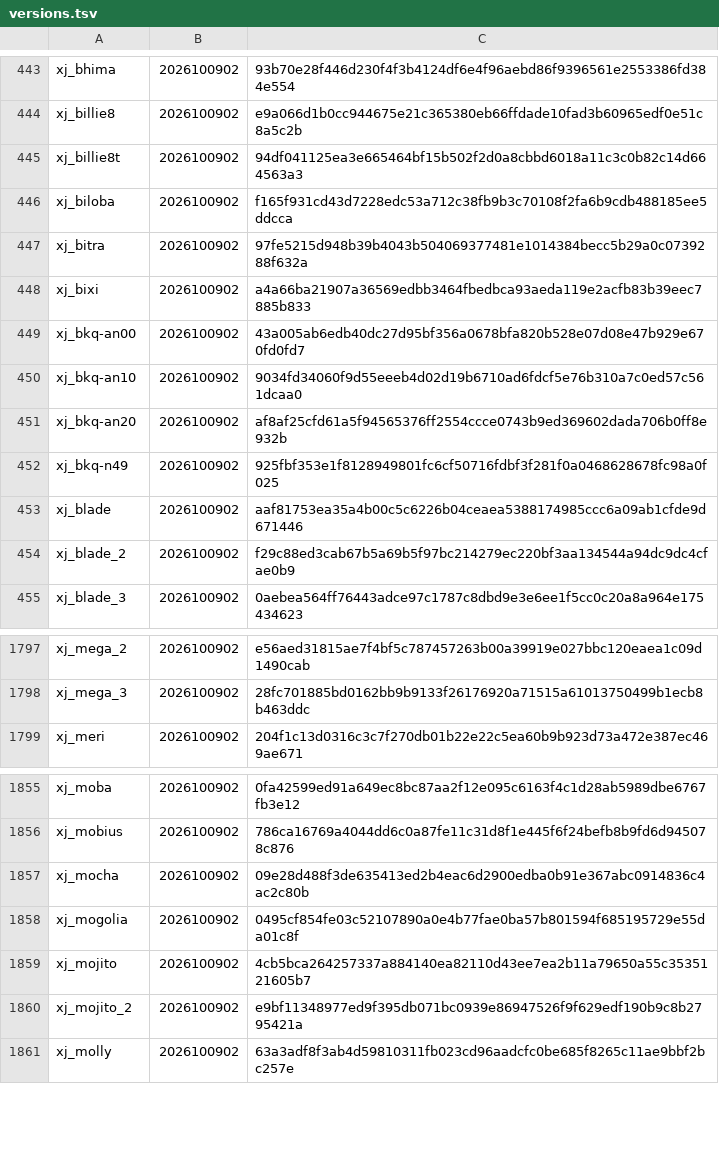
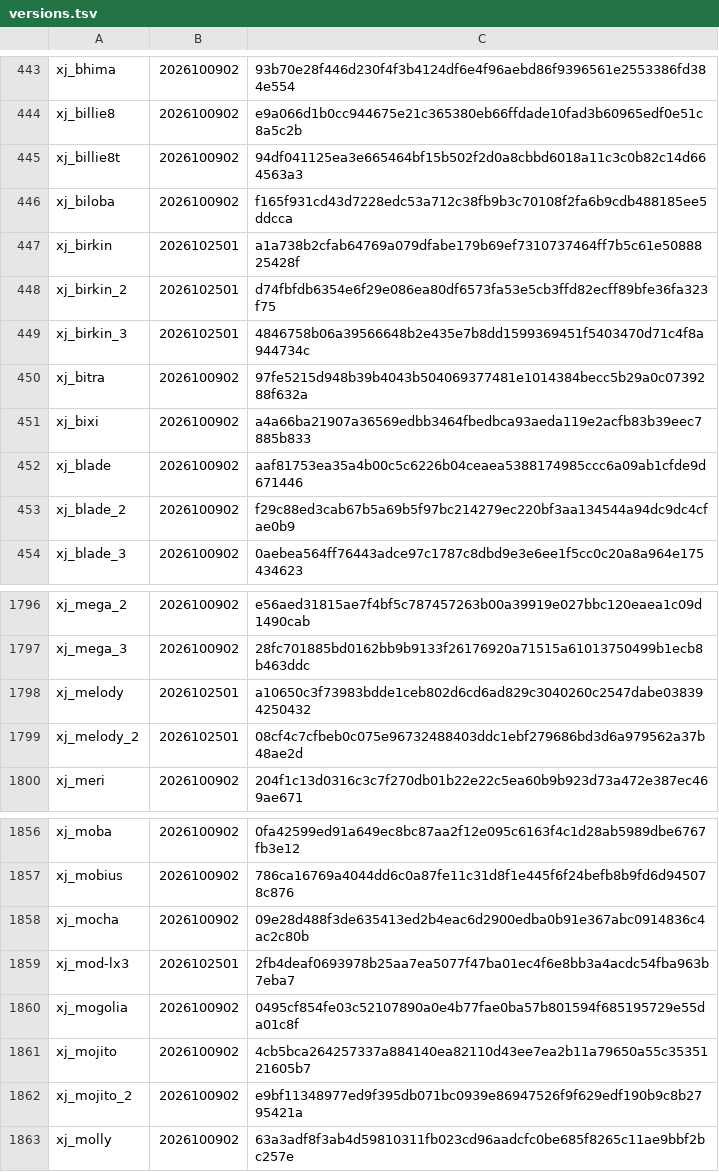
Before and after one commit to L0NE-6/Magisk-DeviceSpoofer, a TSV file: update/versions.tsv, drawn as a sheet; only a part is shown, gaps mark what is left out; removed rows and columns are numbered as before the commit, all else as after; the diff names each change by its address in the sheet, - before the commit and + after, or states it on an @@ line.

```diff
--- a/update/versions.tsv
+++ b/update/versions.tsv
+row 447: xj_birkin | 2026102501 | a1a738b2cfab64769a079dfabe179b69ef7310737464ff7b5c61e5088825428f
+row 448: xj_birkin_2 | 2026102501 | d74fbfdb6354e6f29e086ea80df6573fa53e5cb3ffd82ecff89bfe36fa323f75
+row 449: xj_birkin_3 | 2026102501 | 4846758b06a39566648b2e435e7b8dd1599369451f5403470d71c4f8a944734c
-row 449: xj_bkq-an00 | 2026100902 | 43a005ab6edb40dc27d95bf356a0678bfa820b528e07d08e47b929e670fd0fd7
-row 450: xj_bkq-an10 | 2026100902 | 9034fd34060f9d55eeeb4d02d19b6710ad6fdcf5e76b310a7c0ed57c561dcaa0
-row 451: xj_bkq-an20 | 2026100902 | af8af25cfd61a5f94565376ff2554ccce0743b9ed369602dada706b0ff8e932b
-row 452: xj_bkq-n49 | 2026100902 | 925fbf353e1f8128949801fc6cf50716fdbf3f281f0a0468628678fc98a0f025
+row 1798: xj_melody | 2026102501 | a10650c3f73983bdde1ceb802d6cd6ad829c3040260c2547dabe038394250432
+row 1799: xj_melody_2 | 2026102501 | 08cf4c7cfbeb0c075e96732488403ddc1ebf279686bd3d6a979562a37b48ae2d
+row 1859: xj_mod-lx3 | 2026102501 | 2fb4deaf0693978b25aa7ea5077f47ba01ec4f6e8bb3a4acdc54fba963b7eba7
```
Also changed, not shown: 22 other files.
